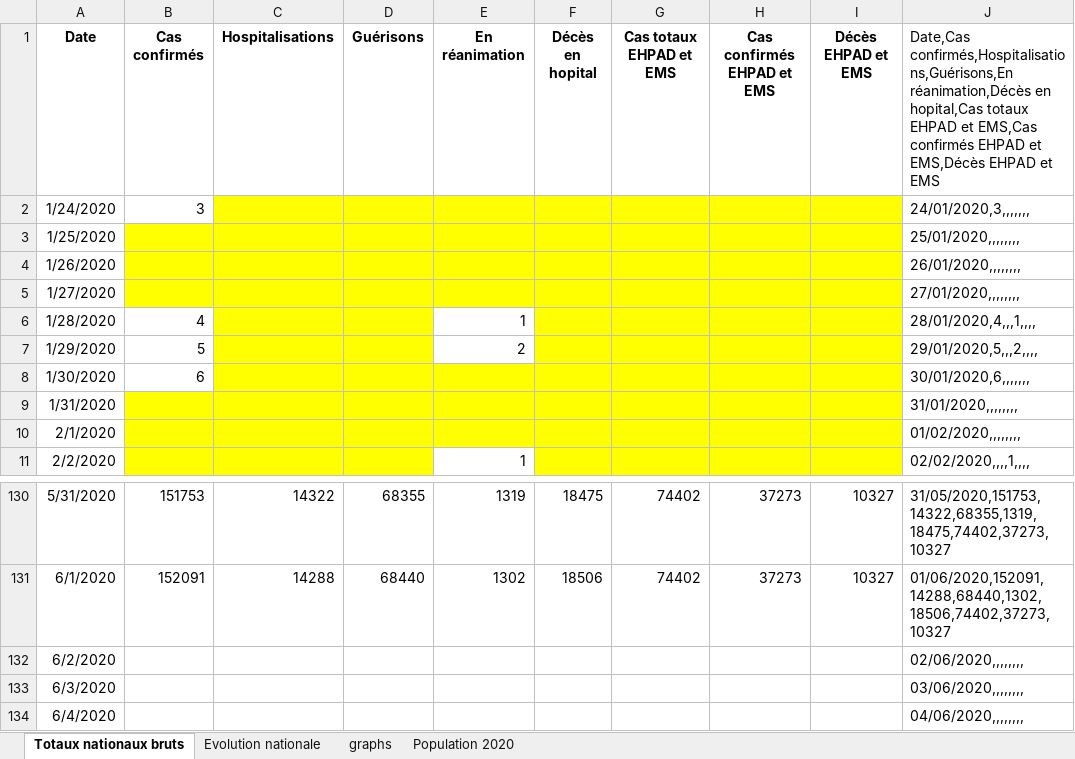
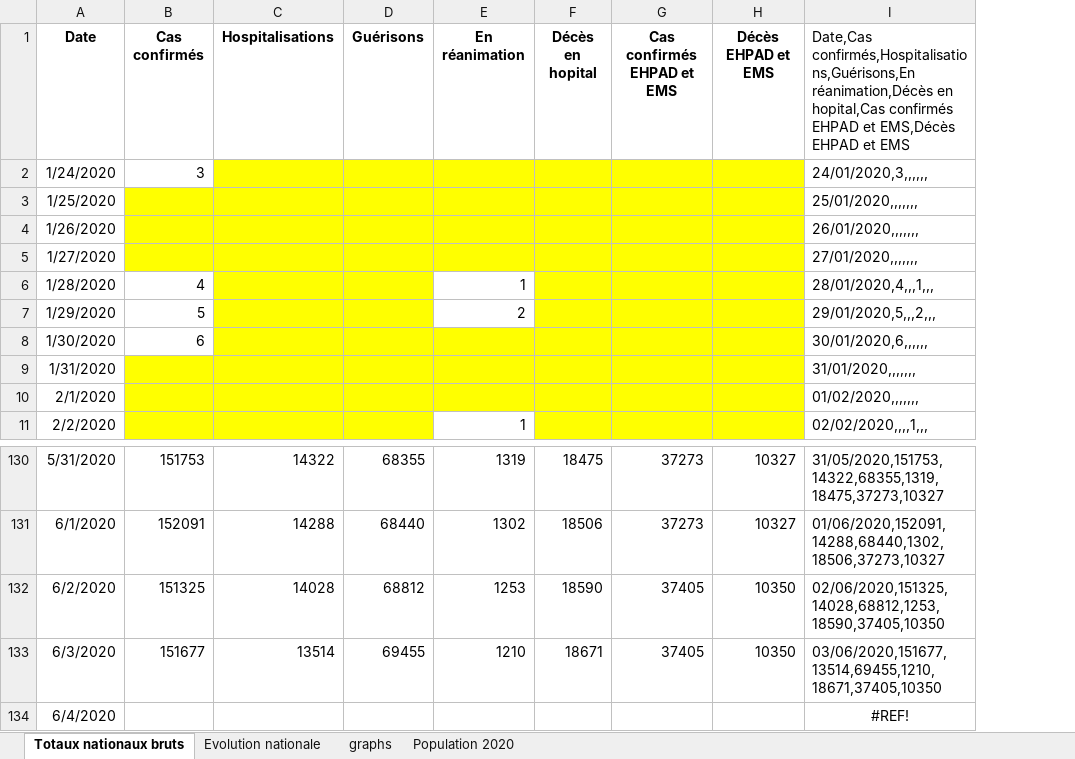
Before and after one commit to pasouf/covid-19, an Excel workbook: Stats coronavirus.xlsx, sheet Totaux nationaux bruts, drawn as a sheet; only a part is shown, gaps mark what is left out; values as stored, in another font and other column widths than the file's, no borders; removed rows and columns are numbered as before the commit, all else as after; the diff names each change by its address in the sheet, - before the commit and + after, or states it on an @@ line.

```diff
--- a/Stats coronavirus.xlsx (sheet Totaux nationaux bruts)
+++ b/Stats coronavirus.xlsx (sheet Totaux nationaux bruts)
-column G (Cas totaux EHPAD et EMS), rows 130-131: 74402 | 74402
-column J, rows 1-11: Date,Cas confirmés,Hospitalisations,Guérisons,En réanimation,Décès en hopital,Cas totaux EHPAD et EMS,Cas confirmés EHPAD et EMS,Décès EHPAD et EMS | 24/01/2020,3,,,,,,, | 25/01/2020,,,,,,,, | 26/01/2020,,,,,,,, | 27/01/2020,,,,,,,, | 28/01/2020,4,,,1,,,, | 29/01/2020,5,,,2,,,, | 30/01/2020,6,,,,,,, | 31/01/2020,,,,,,,, | 01/02/2020,,,,,,,, | 02/02/2020,,,,1,,,,; rows 130-134: 31/05/2020,151753,14322,68355,1319,18475,74402,37273,10327 | 01/06/2020,152091,14288,68440,1302,18506,74402,37273,10327 | 02/06/2020,,,,,,,, | 03/06/2020,,,,,,,, | 04/06/2020,,,,,,,,
+column I, rows 1-11: Date,Cas confirmés,Hospitalisations,Guérisons,En réanimation,Décès en hopital,Cas confirmés EHPAD et EMS,Décès EHPAD et EMS | 24/01/2020,3,,,,,, | 25/01/2020,,,,,,, | 26/01/2020,,,,,,, | 27/01/2020,,,,,,, | 28/01/2020,4,,,1,,, | 29/01/2020,5,,,2,,, | 30/01/2020,6,,,,,, | 31/01/2020,,,,,,, | 01/02/2020,,,,,,, | 02/02/2020,,,,1,,,; rows 130-134: 31/05/2020,151753,14322,68355,1319,18475,37273,10327 | 01/06/2020,152091,14288,68440,1302,18506,37273,10327 | 02/06/2020,151325,14028,68812,1253,18590,37405,10350 | 03/06/2020,151677,13514,69455,1210,18671,37405,10350 | #REF!
-B132 (Cas confirmés): (empty)
+B132 (Cas confirmés): 151325
-C132 (Hospitalisations): (empty)
+C132 (Hospitalisations): 14028
-D132 (Guérisons): (empty)
+D132 (Guérisons): 68812
-E132 (En réanimation): (empty)
+E132 (En réanimation): 1253
-F132 (Décès en hopital): (empty)
+F132 (Décès en hopital): 18590
-G132:G133 (Cas confirmés EHPAD et EMS): (empty)
+G132:G133 (Cas confirmés EHPAD et EMS): 37405
-H132:H133 (Décès EHPAD et EMS): (empty)
+H132:H133 (Décès EHPAD et EMS): 10350
-B133 (Cas confirmés): (empty)
+B133 (Cas confirmés): 151677
-C133 (Hospitalisations): (empty)
+C133 (Hospitalisations): 13514
-D133 (Guérisons): (empty)
+D133 (Guérisons): 69455
-E133 (En réanimation): (empty)
+E133 (En réanimation): 1210
-F133 (Décès en hopital): (empty)
+F133 (Décès en hopital): 18671
```
Also changed, not shown: sheet Evolution nationale, formulas that keep their value, 2 other files.
